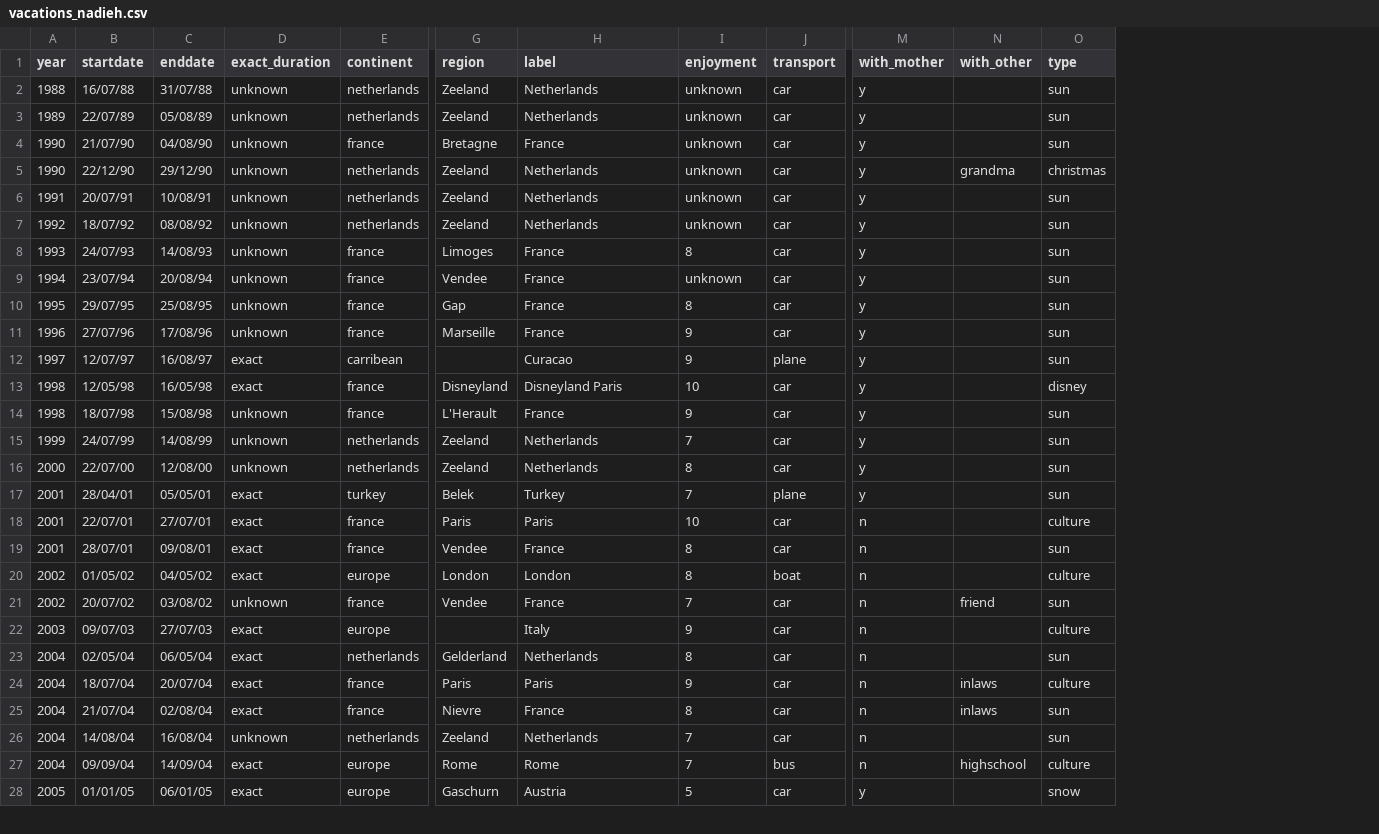
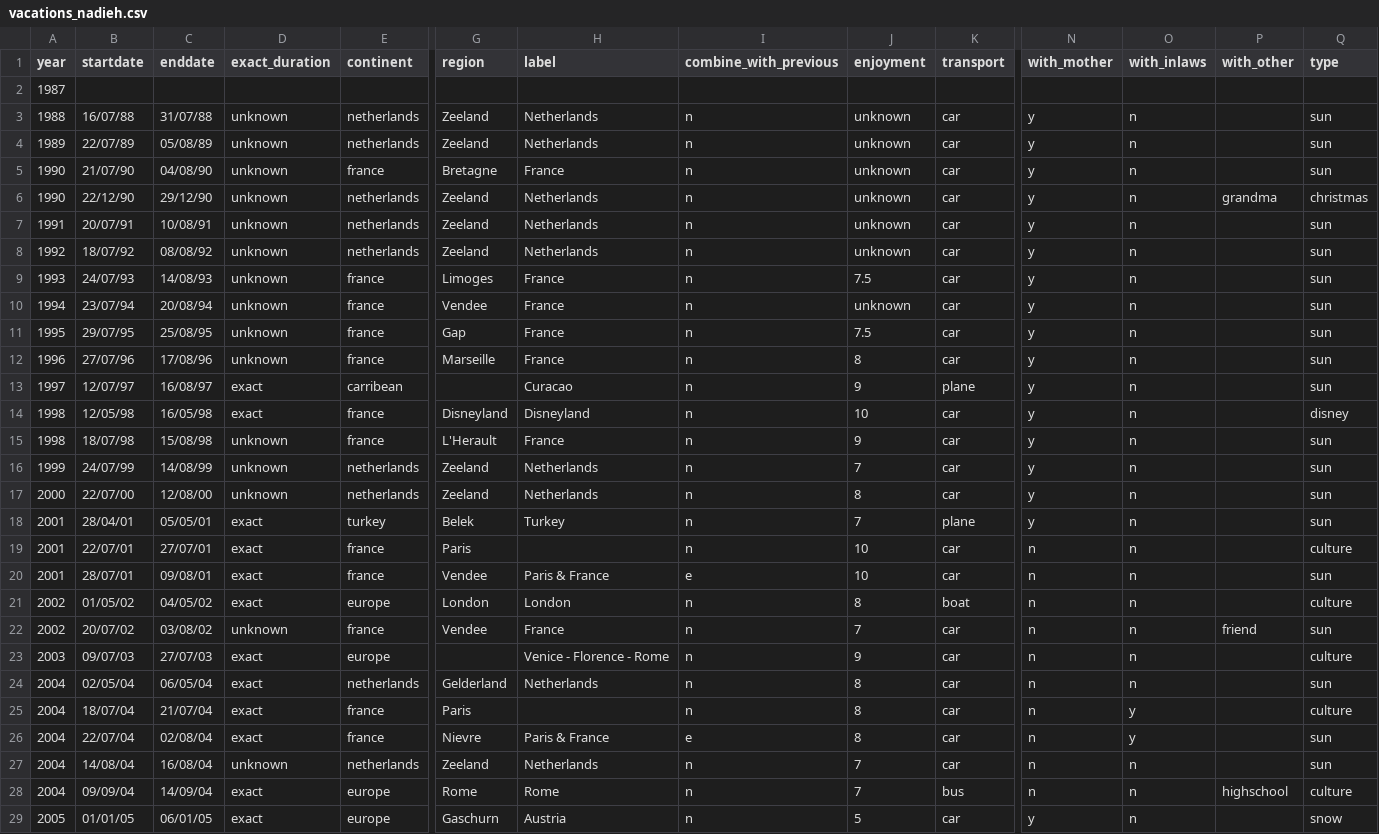
Before and after one commit to a1ip/datasketches, a CSV file: september/data/nadieh/vacations_nadieh.csv, drawn as a sheet; only a part is shown, gaps mark what is left out; addresses are those after the commit; rows hold the shown columns only; the diff covers the shown part only; the diff names each change by its address in the sheet, - before the commit and + after, or states it on an @@ line.

Commit message:
Added code for September

```diff
--- a/september/data/nadieh/vacations_nadieh.csv
+++ b/september/data/nadieh/vacations_nadieh.csv
+column I (combine_with_previous), rows 3-29: n | n | n | n | n | n | n | n | n | n | n | n | n | n | n | n | n | e | n | n | n | n | n | e | n | n | n
+column O (with_inlaws), rows 3-29: n | n | n | n | n | n | n | n | n | n | n | n | n | n | n | n | n | n | n | n | n | n | y | y | n | n | n
+row 2: 1987
-J9 (enjoyment): 8
+J9 (enjoyment): 7.5
-J11 (enjoyment): 8
+J11 (enjoyment): 7.5
-J12 (enjoyment): 9
+J12 (enjoyment): 8
-H14 (label): Disneyland Paris
+H14 (label): Disneyland
-H19 (label): Paris
+H19 (label): (empty)
-H20 (label): France
+H20 (label): Paris & France
-J20 (enjoyment): 8
+J20 (enjoyment): 10
-H23 (label): Italy
+H23 (label): Venice - Florence - Rome
-C25 (enddate): 20/07/04
+C25 (enddate): 21/07/04
-H25 (label): Paris
+H25 (label): (empty)
-J25 (enjoyment): 9
+J25 (enjoyment): 8
-P25:P26 (with_other): inlaws
+P25:P26 (with_other): (empty)
-B26 (startdate): 21/07/04
+B26 (startdate): 22/07/04
-H26 (label): France
+H26 (label): Paris & France
```
Also changed, not shown: 35 edited cells elsewhere in this file, 9 other files.
